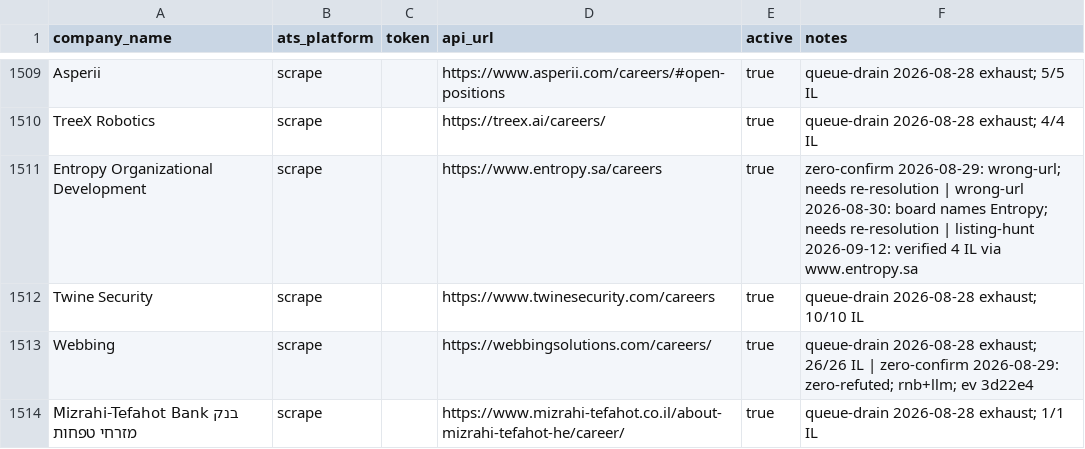
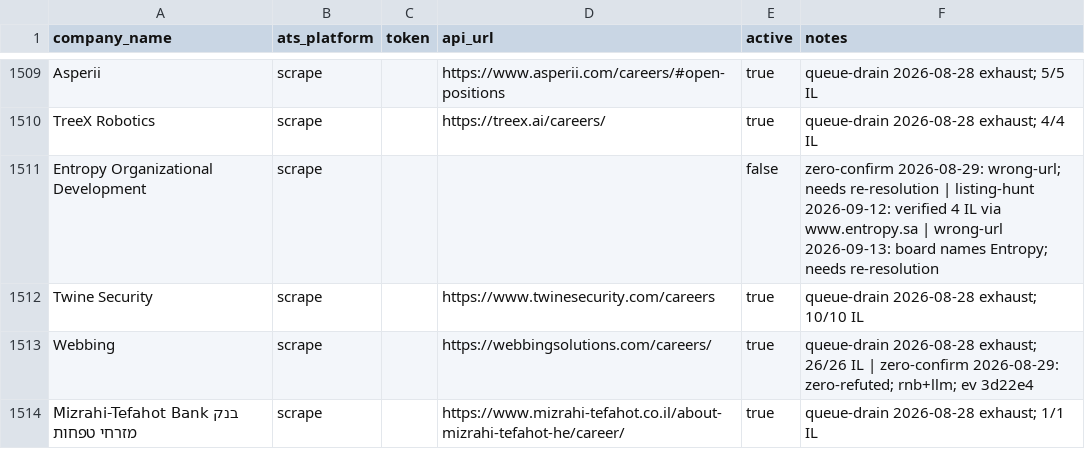
Before and after one commit to AnalystJobsIL/pipeline, a CSV file: companies.csv, drawn as a sheet; only a part is shown, gaps mark what is left out; the diff covers the shown part only.

```diff
--- a/companies.csv
+++ b/companies.csv
@@ -1510,3 +1510,3 @@ Asperii,scrape,,https://www.asperii.com/careers/#open-positions,true,queue-drain
 TreeX Robotics,scrape,,https://treex.ai/careers/,true,queue-drain 2026-08-28 exhaust; 4/4 IL
-Entropy Organizational Development,scrape,,https://www.entropy.sa/careers,true,zero-confirm 2026-08-29: wrong-url; needs re-resolution | wrong-url 2026-08-30: board names Entropy; needs re-resolution | listing-hunt 2026-09-12: verified 4 IL via www.entropy.sa
+Entropy Organizational Development,scrape,,,false,zero-confirm 2026-08-29: wrong-url; needs re-resolution | listing-hunt 2026-09-12: verified 4 IL via www.entropy.sa | wrong-url 2026-09-13: board names Entropy; needs re-resolution
 Twine Security,scrape,,https://www.twinesecurity.com/careers,true,queue-drain 2026-08-28 exhaust; 10/10 IL
```
Also changed, not shown: 48 edited cells elsewhere in this file, 24 other files.
